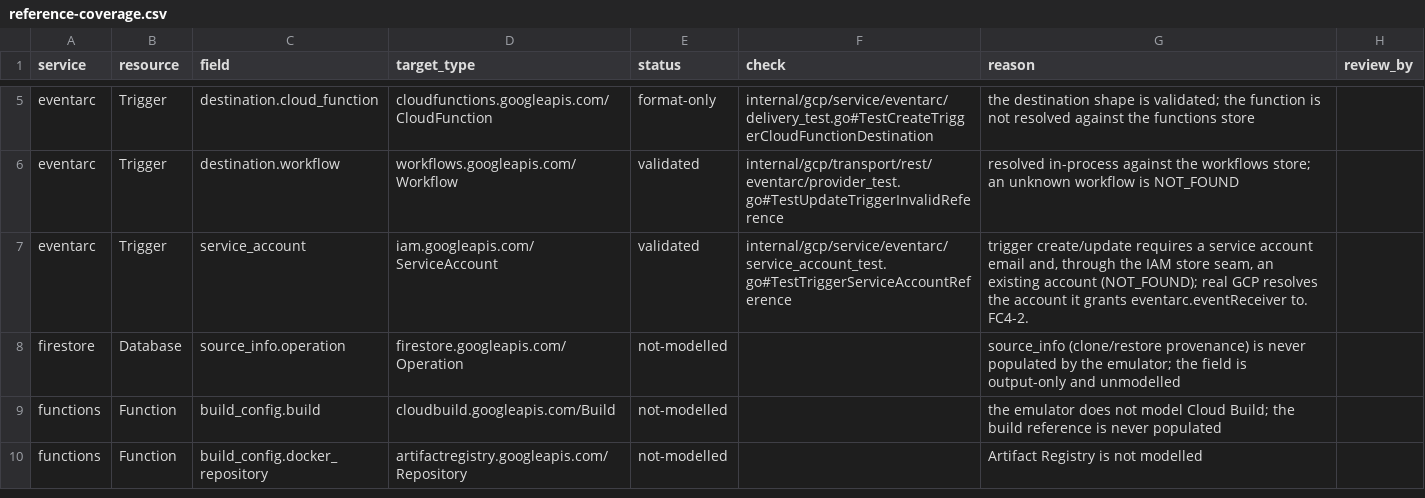
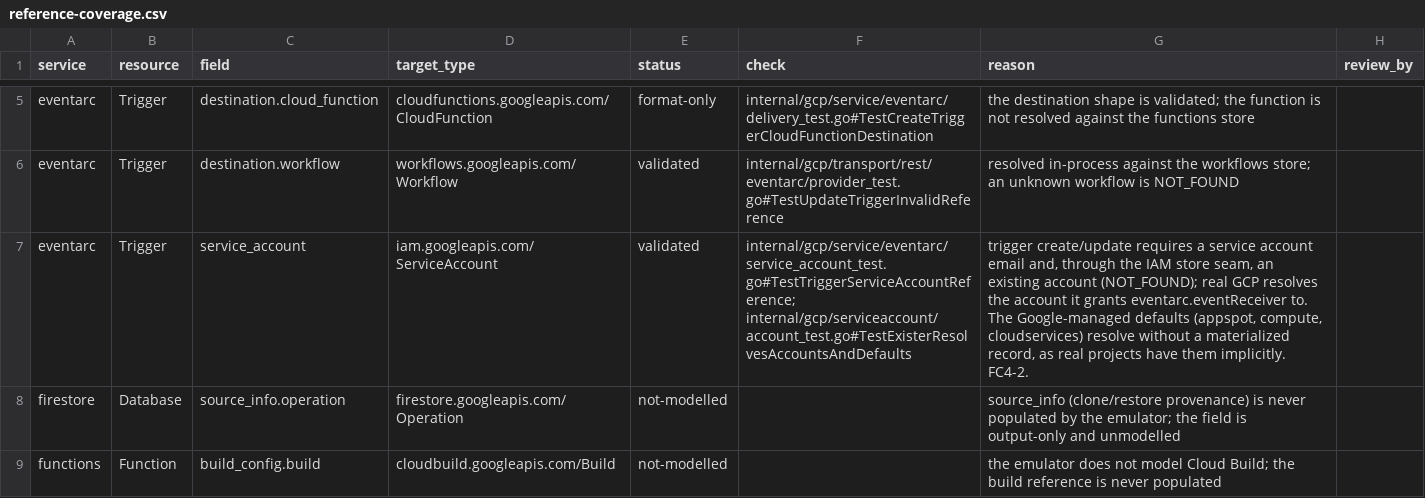
Before and after one commit to jaisrajms/jaiscloud, a CSV file: docs/fidelity/reference-coverage.csv, drawn as a sheet; only a part is shown, gaps mark what is left out; the shorter side is filled out with more unchanged rows.

Commit message:
fix(gcp/eventarc): resolve the implicit Google-managed service accounts
Every real project has the App Engine (appspot), Compute Engine and Google
APIs default service accounts without an explicit create, so an Eventarc
trigger naming one must not fail the IAM reference check. The differential
replay creates a trigger with <project>@appspot.gserviceaccount.com, which
real GCP accepts.

```diff
--- a/docs/fidelity/reference-coverage.csv
+++ b/docs/fidelity/reference-coverage.csv
@@ -6,3 +6,3 @@ eventarc,Trigger,destination.cloud_function,cloudfunctions.googleapis.com/CloudF
 eventarc,Trigger,destination.workflow,workflows.googleapis.com/Workflow,validated,internal/gcp/transport/rest/eventarc/provider_test.go#TestUpdateTriggerInvalidReference,resolved in-process against the workflows store; an unknown workflow is NOT_FOUND,
-eventarc,Trigger,service_account,iam.googleapis.com/ServiceAccount,validated,internal/gcp/service/eventarc/service_account_test.go#TestTriggerServiceAccountReference,"trigger create/update requires a service account email and, through the IAM store seam, an existing account (NOT_FOUND); real GCP resolves the account it grants eventarc.eventReceiver to. FC4-2.",
+eventarc,Trigger,service_account,iam.googleapis.com/ServiceAccount,validated,internal/gcp/service/eventarc/service_account_test.go#TestTriggerServiceAccountReference; internal/gcp/serviceaccount/account_test.go#TestExisterResolvesAccountsAndDefaults,"trigger create/update requires a service account email and, through the IAM store seam, an existing account (NOT_FOUND); real GCP resolves the account it grants eventarc.eventReceiver to. The Google-managed defaults (appspot, compute, cloudservices) resolve without a materialized record, as real projects have them implicitly. FC4-2.",
 firestore,Database,source_info.operation,firestore.googleapis.com/Operation,not-modelled,,source_info (clone/restore provenance) is never populated by the emulator; the field is output-only and unmodelled,
```
Also changed, not shown: 2 other files.
